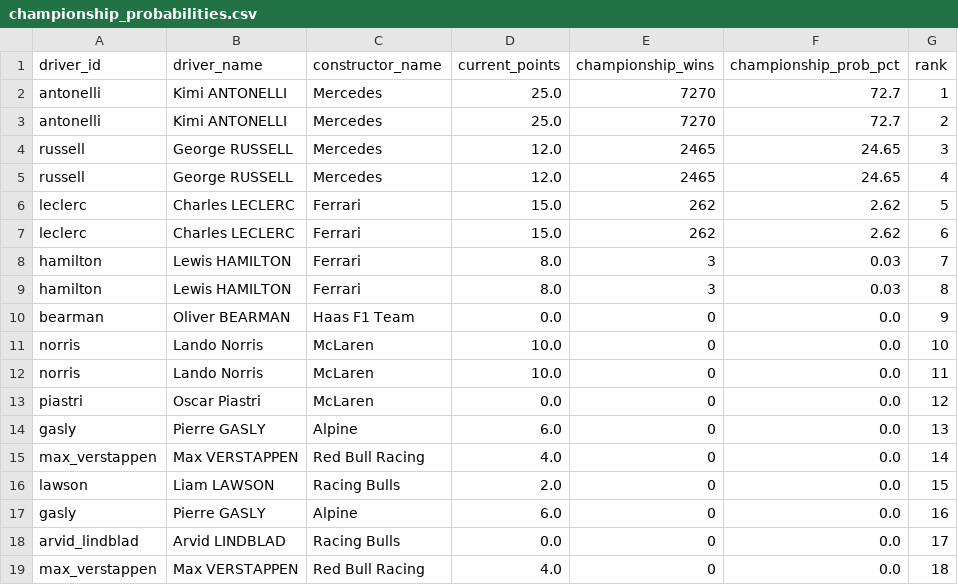
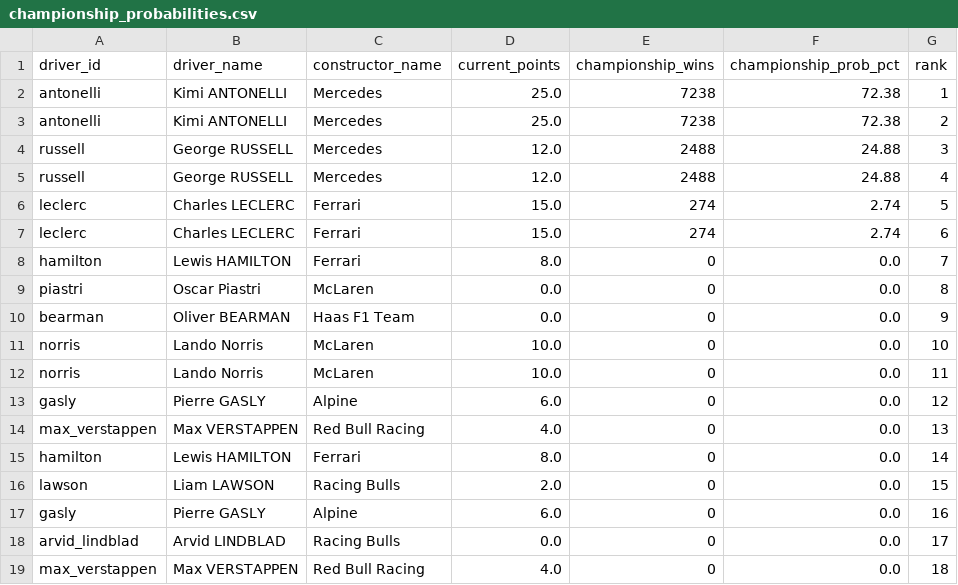
Before and after one commit to sreemaanshivkirth05/f1-predictor, a CSV file: data/championship_probabilities.csv, drawn as a sheet; only a part is shown.

```diff
--- a/data/championship_probabilities.csv
+++ b/data/championship_probabilities.csv
@@ -1,10 +1,10 @@
 driver_id,driver_name,constructor_name,current_points,championship_wins,championship_prob_pct,rank
-antonelli,Kimi ANTONELLI,Mercedes,25.0,7270,72.7,1
-antonelli,Kimi ANTONELLI,Mercedes,25.0,7270,72.7,2
-russell,George RUSSELL,Mercedes,12.0,2465,24.65,3
-russell,George RUSSELL,Mercedes,12.0,2465,24.65,4
-leclerc,Charles LECLERC,Ferrari,15.0,262,2.62,5
-leclerc,Charles LECLERC,Ferrari,15.0,262,2.62,6
-hamilton,Lewis HAMILTON,Ferrari,8.0,3,0.03,7
-hamilton,Lewis HAMILTON,Ferrari,8.0,3,0.03,8
+antonelli,Kimi ANTONELLI,Mercedes,25.0,7238,72.38,1
+antonelli,Kimi ANTONELLI,Mercedes,25.0,7238,72.38,2
+russell,George RUSSELL,Mercedes,12.0,2488,24.88,3
+russell,George RUSSELL,Mercedes,12.0,2488,24.88,4
+leclerc,Charles LECLERC,Ferrari,15.0,274,2.74,5
+leclerc,Charles LECLERC,Ferrari,15.0,274,2.74,6
+hamilton,Lewis HAMILTON,Ferrari,8.0,0,0.0,7
+piastri,Oscar Piastri,McLaren,0.0,0,0.0,8
 bearman,Oliver BEARMAN,Haas F1 Team,0.0,0,0.0,9
@@ -12,5 +12,5 @@ norris,Lando Norris,McLaren,10.0,0,0.0,10
 norris,Lando Norris,McLaren,10.0,0,0.0,11
-piastri,Oscar Piastri,McLaren,0.0,0,0.0,12
-gasly,Pierre GASLY,Alpine,6.0,0,0.0,13
-max_verstappen,Max VERSTAPPEN,Red Bull Racing,4.0,0,0.0,14
+gasly,Pierre GASLY,Alpine,6.0,0,0.0,12
+max_verstappen,Max VERSTAPPEN,Red Bull Racing,4.0,0,0.0,13
+hamilton,Lewis HAMILTON,Ferrari,8.0,0,0.0,14
 lawson,Liam LAWSON,Racing Bulls,2.0,0,0.0,15
```
Also changed, not shown: data/final_predictions.csv, data/monte_carlo_results.csv, 2 other files.
